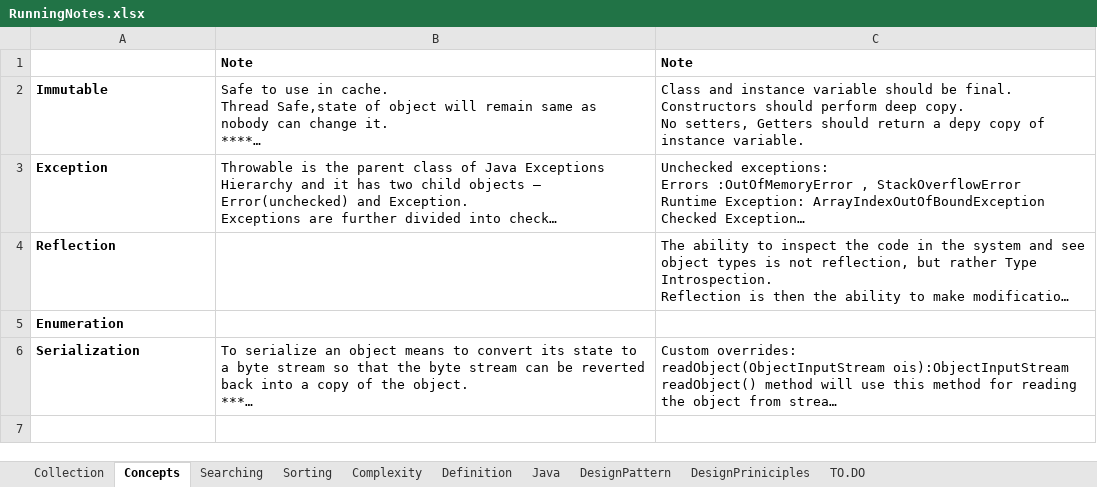
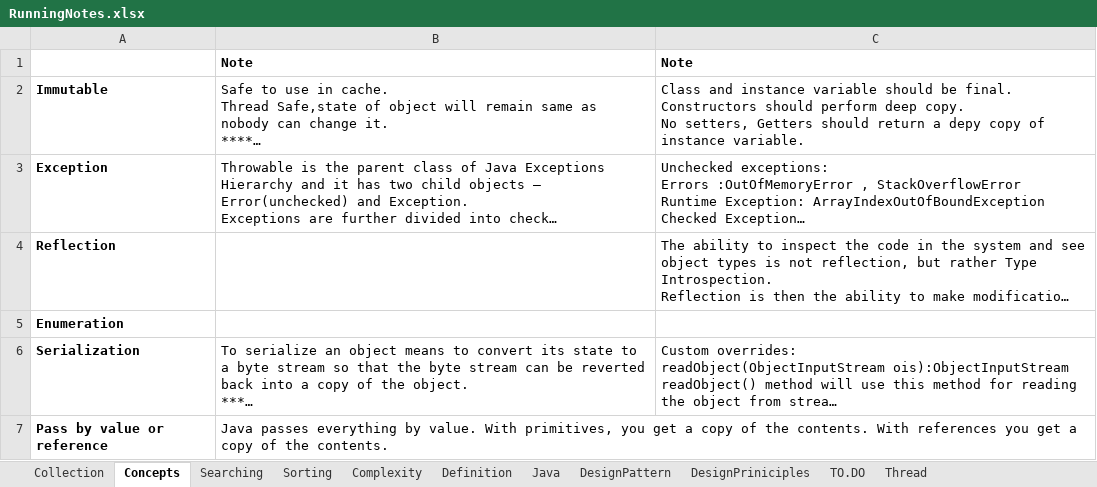
Before and after one commit to JamesTharakan/cognitiveLearning, an Excel workbook: RunningNotes.xlsx, sheet Concepts, drawn as a sheet; only a part is shown; long unchanged cells end in …; values as stored, in another font and other column widths than the file's, no borders; the diff covers the shown part only; the diff names each change by its address in the sheet, - before the commit and + after, or states it on an @@ line.

```diff
--- a/RunningNotes.xlsx (sheet Concepts)
+++ b/RunningNotes.xlsx (sheet Concepts)
+sheet tab: Thread
+row 7: Pass by value or reference | Java passes everything by value. With primitives, you get a copy of the contents. With references you get a copy of the contents.
```
Also changed, not shown: 1 added row elsewhere in this sheet, sheet TO.DO, sheet Java, 6 other files.
